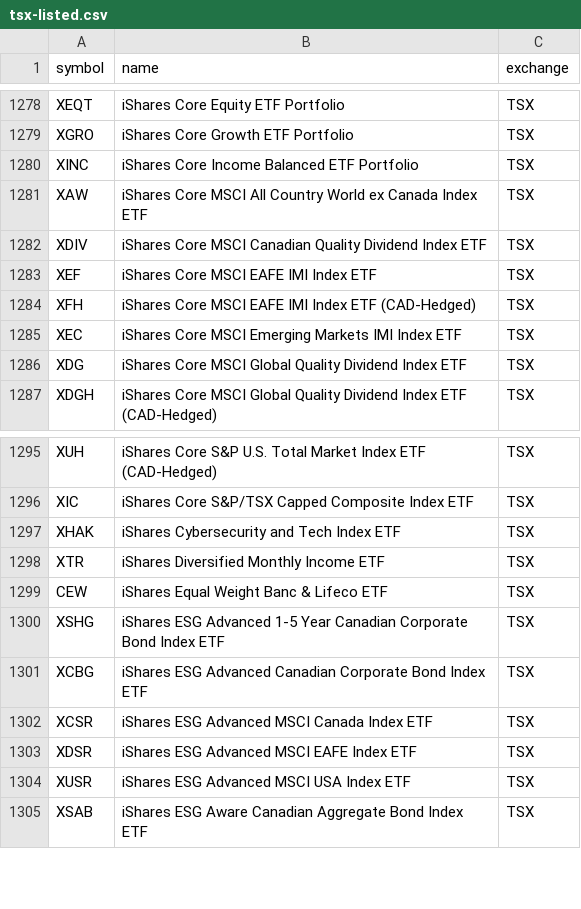
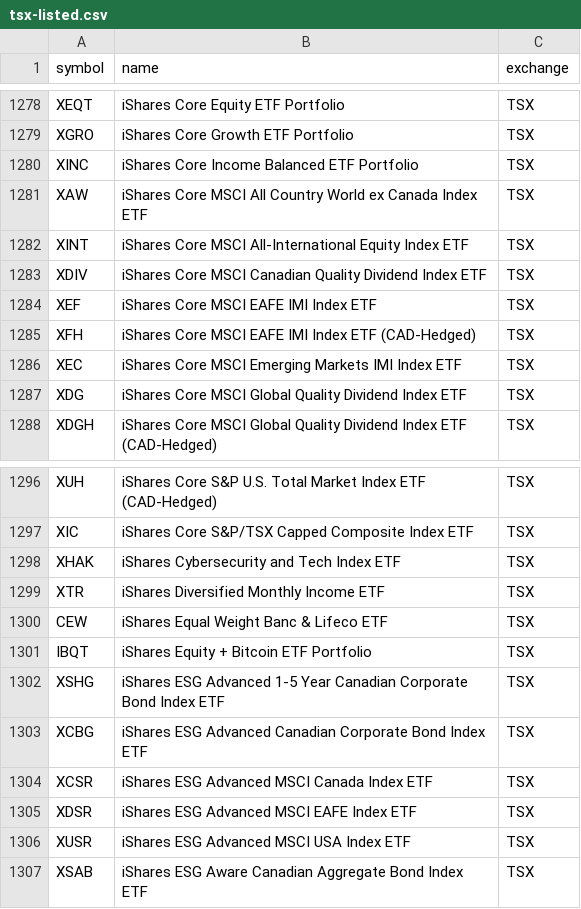
Before and after one commit to Cperkin/CanadianStats, a CSV file: data/sources/tsx-listed.csv, drawn as a sheet; only a part is shown, gaps mark what is left out; the diff names each change by its address in the sheet, - before the commit and + after, or states it on an @@ line.

```diff
--- a/data/sources/tsx-listed.csv
+++ b/data/sources/tsx-listed.csv
+row 1282: XINT | iShares Core MSCI All-International Equity Index ETF | TSX
+row 1301: IBQT | iShares Equity + Bitcoin ETF Portfolio | TSX
```
Also changed, not shown: 7 other files.
